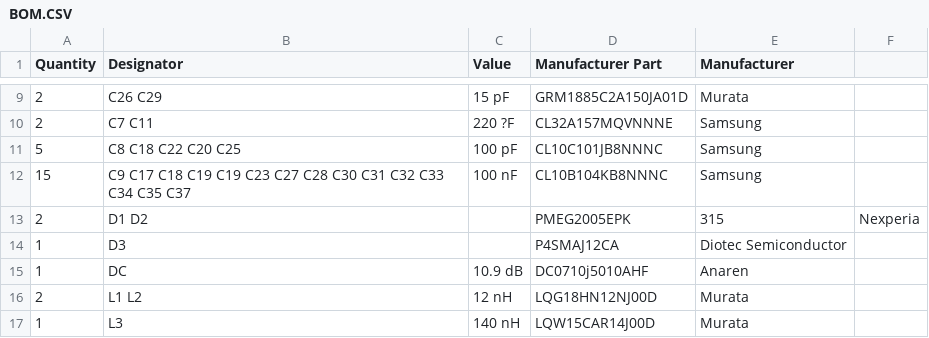
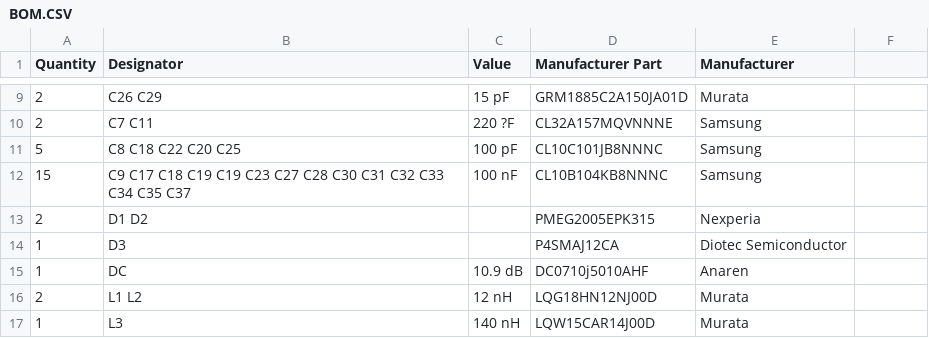
Before and after one commit to mkultr44/VT-AMP, a CSV file: BOM.CSV, drawn as a sheet; only a part is shown, gaps mark what is left out.

Commit message:
Update BOM.CSV

```diff
--- a/BOM.CSV
+++ b/BOM.CSV
@@ -12,3 +12,3 @@ Quantity,Designator,Value,Manufacturer Part,Manufacturer
 15,C9 C17 C18 C19 C19 C23 C27 C28 C30 C31 C32 C33 C34 C35 C37,100 nF,CL10B104KB8NNNC,Samsung
-2,D1 D2,,PMEG2005EPK,315,Nexperia
+2,D1 D2,,PMEG2005EPK315,Nexperia
 1,D3,,P4SMAJ12CA,Diotec Semiconductor
```
